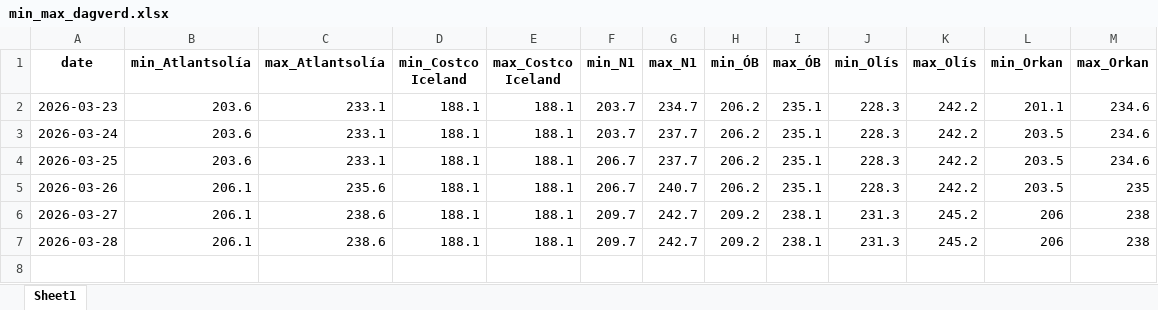
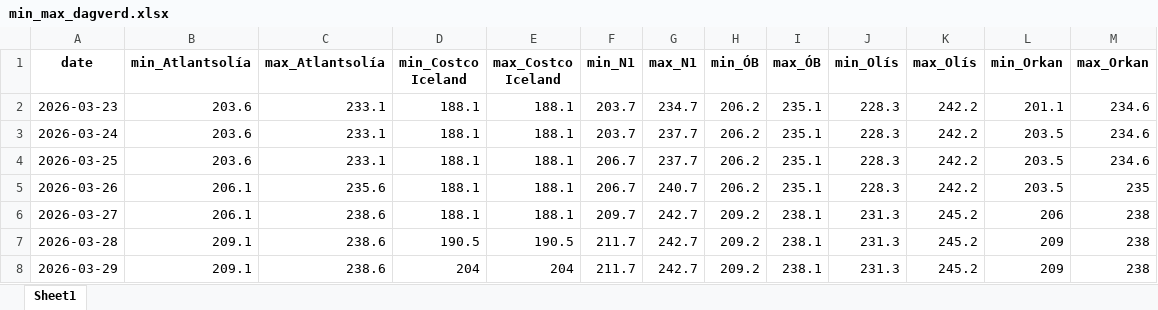
Before and after one commit to asi-hag/gasverkefni, an Excel workbook: min_max_dagverd.xlsx, sheet Sheet1, drawn as a sheet; values as stored, in another font and other column widths than the file's, no borders; the diff names each change by its address in the sheet, - before the commit and + after, or states it on an @@ line.

```diff
--- a/min_max_dagverd.xlsx (sheet Sheet1)
+++ b/min_max_dagverd.xlsx (sheet Sheet1)
-B7 (min_Atlantsolía): 206.1
+B7 (min_Atlantsolía): 209.1
-D7 (min_Costco Iceland): 188.1
+D7 (min_Costco Iceland): 190.5
-E7 (max_Costco Iceland): 188.1
+E7 (max_Costco Iceland): 190.5
-F7 (min_N1): 209.7
+F7 (min_N1): 211.7
-L7 (min_Orkan): 206
+L7 (min_Orkan): 209
+row 8: 2026-03-29 | 209.1 | 238.6 | 204 | 204 | 211.7 | 242.7 | 209.2 | 238.1 | 231.3 | 245.2 | 209 | 238
```
Also changed, not shown: vikur_fra_2017.xlsx, 1 other file.
